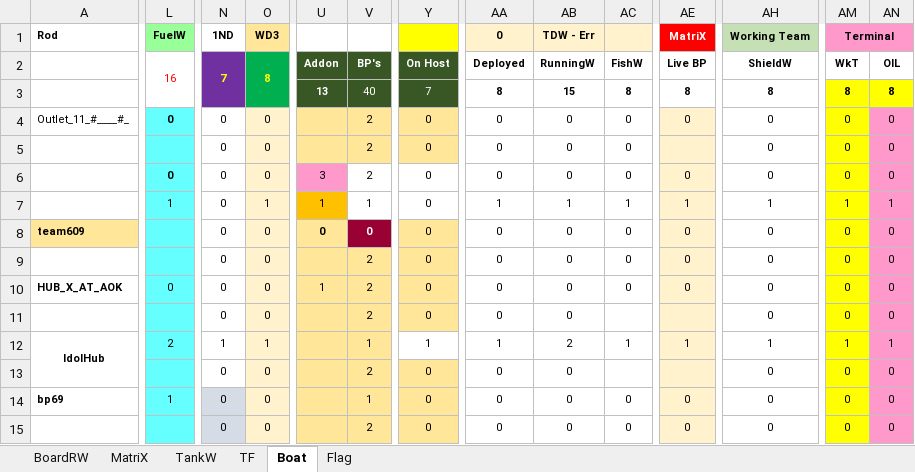
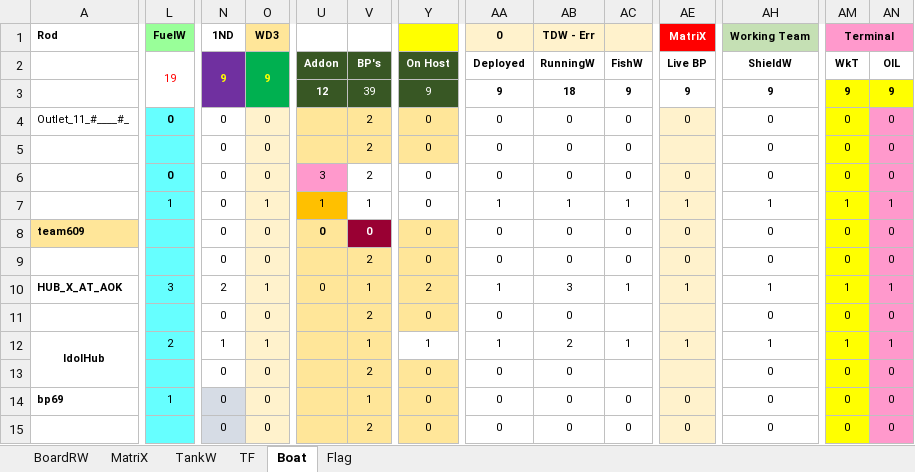
Before and after one commit to sawanCoder11/System_Work_RW, an Excel workbook: System_2.1.9.xlsx, sheet Boat, drawn as a sheet; only a part is shown, gaps mark what is left out; values as stored, in another font and other column widths than the file's, no borders; the diff covers the shown part only; the diff names each change by its address in the sheet, - before the commit and + after, or states it on an @@ line.

Commit message:
Boat Enabled - TBS News
Boat Enabled - TBS News
InCapacity - [2] , NodeW - [-3] , BirdW - [6] , FuelW - [19]
Host - [9 + 1]

```diff
--- a/System_2.1.9.xlsx (sheet Boat)
+++ b/System_2.1.9.xlsx (sheet Boat)
-L2 (FuelW): 16
+L2 (FuelW): 19
-N2 (1ND): 7
+N2 (1ND): 9
-O2 (WD3): 8
+O2 (WD3): 9
-U3: 13
+U3: 12
-V3: 40
+V3: 39
-Y3: 7
+Y3: 9
-AA3 (0): 8
+AA3 (0): 9
-AB3 (TDW - Err): 15
+AB3 (TDW - Err): 18
-AC3: 8
+AC3: 9
-AE3 (MatriX): 8
+AE3 (MatriX): 9
-AH3 (Working Team): 8
+AH3 (Working Team): 9
-AM3 (Terminal): 8
+AM3 (Terminal): 9
-AN3: 8
+AN3: 9
-L10 (FuelW): 0
+L10 (FuelW): 3
-N10 (1ND): 0
+N10 (1ND): 2
-O10 (WD3): 0
+O10 (WD3): 1
-U10: 1
+U10: 0
-V10: 2
+V10: 1
-Y10: 0
+Y10: 2
-AA10 (0): 0
+AA10 (0): 1
-AB10 (TDW - Err): 0
+AB10 (TDW - Err): 3
-AC10: 0
+AC10: 1
-AE10 (MatriX): 0
+AE10 (MatriX): 1
-AH10 (Working Team): 0
+AH10 (Working Team): 1
-AM10 (Terminal): 0
+AM10 (Terminal): 1
-AN10: 0
+AN10: 1
```
Also changed, not shown: 8 edited cells elsewhere in this sheet, sheet TF, sheet MatriX.
